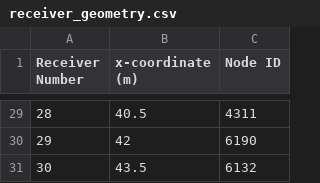
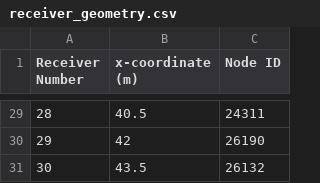
Before and after one commit to ecastillot/FieldCampII_2025, a CSV file: data/seismic/BHR_E/receiver_geometry.csv, drawn as a sheet; only a part is shown, gaps mark what is left out; the diff covers the shown part only.

```diff
--- a/data/seismic/BHR_E/receiver_geometry.csv
+++ b/data/seismic/BHR_E/receiver_geometry.csv
@@ -29,3 +29,3 @@
-28,40.5,4311
-29,42,6190
-30,43.5,6132
+28,40.5,24311
+29,42,26190
+30,43.5,26132
```
Also changed, not shown: 27 edited cells elsewhere in this file, data/seismic/BHR_M/receiver_geometry.csv.
